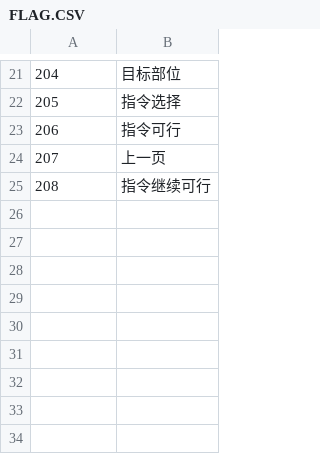
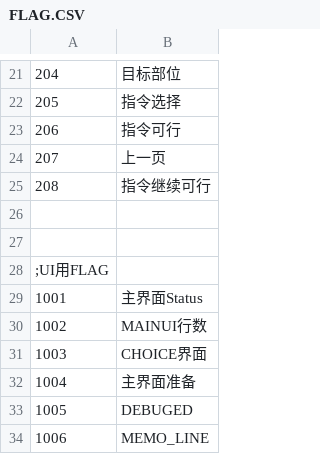
Before and after one commit to SisanTsz/eraFantasyWORDSONLY, a CSV file: CSV/FLAG.CSV, drawn as a sheet; only a part is shown, gaps mark what is left out; the diff names each change by its address in the sheet, - before the commit and + after, or states it on an @@ line.

```diff
--- a/CSV/FLAG.CSV
+++ b/CSV/FLAG.CSV
+row 26: (empty)
+row 27: (empty)
+row 28: ;UI用FLAG
+row 29: 1001 | 主界面Status
+row 30: 1002 | MAINUI行数
+row 31: 1003 | CHOICE界面
+row 32: 1004 | 主界面准备
+row 33: 1005 | DEBUGED
+row 34: 1006 | MEMO_LINE
```
Also changed, not shown: CSV/CFLAG.CSV, CSV/VARIABLESIZE.CSV, 17 other files.
